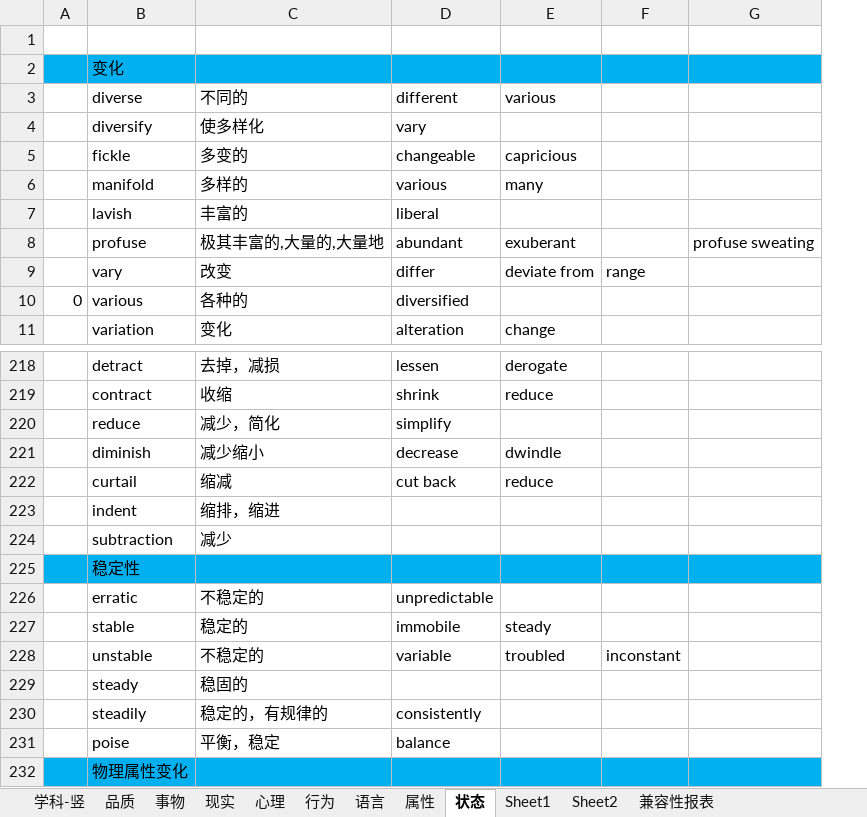
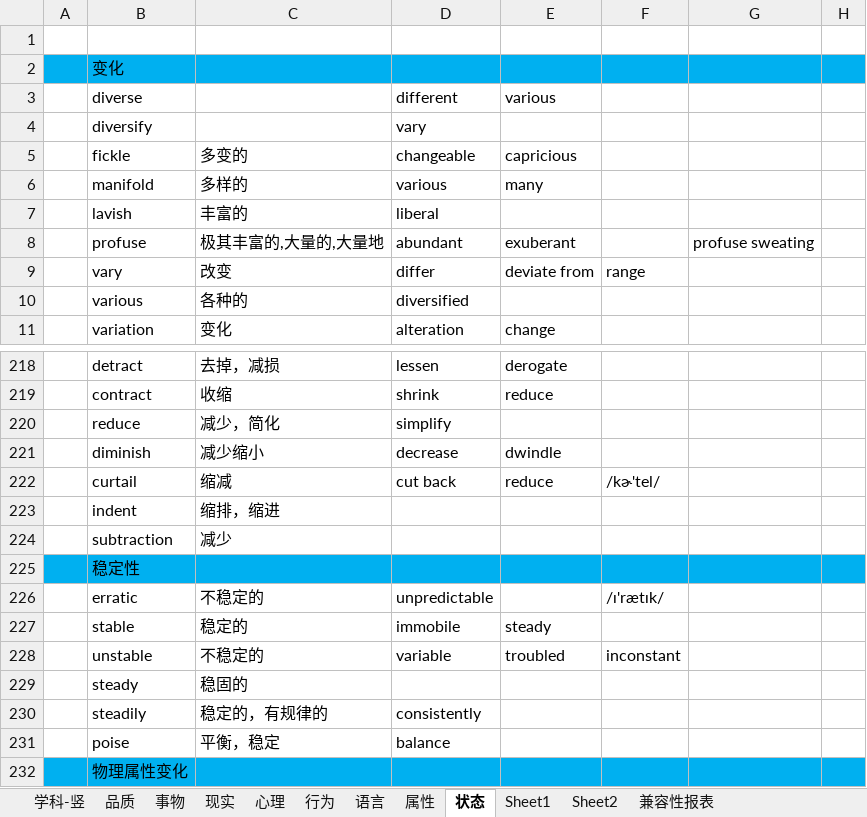
Before and after one commit to ermaerma/EngDaily, an Excel workbook: 托福词汇-词以类记-含中文释义-excel版.xlsm, sheet 状态, drawn as a sheet; only a part is shown, gaps mark what is left out; values as stored, in another font and other column widths than the file's, no borders; charts and pictures not drawn; removed rows and columns are numbered as before the commit, all else as after; the diff names each change by its address in the sheet, - before the commit and + after, or states it on an @@ line.

```diff
--- a/托福词汇-词以类记-含中文释义-excel版.xlsm (sheet 状态)
+++ b/托福词汇-词以类记-含中文释义-excel版.xlsm (sheet 状态)
-column A, row 10: 0
+column A, empty
+column H, empty
-C3:C4 text colour: black
+C3:C4 text colour: #FFFFFF
-F222: (empty)
+F222: /kɚ'tel/
-F226: (empty)
+F226: /ɪ'rætɪk/
```
Also changed, not shown: charts or pictures, TF_Words.xlsm, 1 other file.
